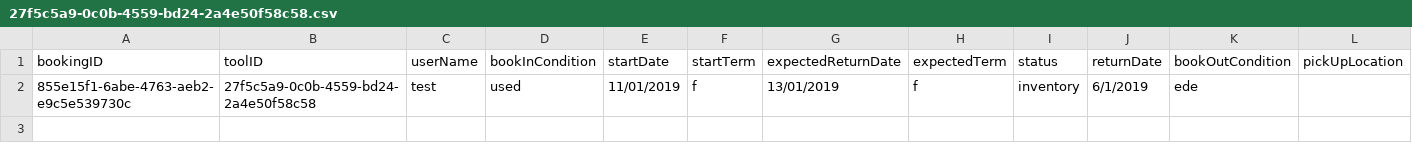
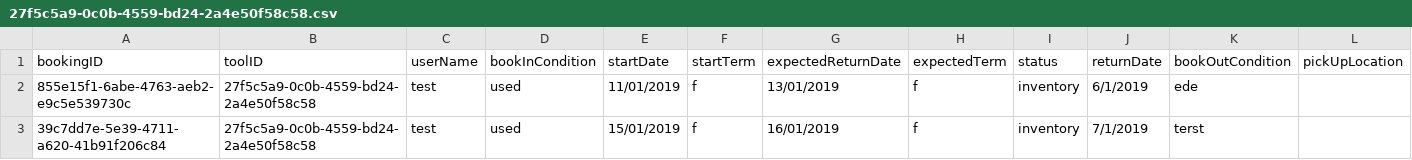
Before and after one commit to SMXaS/Shared-Power, a CSV file: Data/Bookings/27f5c5a9-0c0b-4559-bd24-2a4e50f58c58.csv, drawn as a sheet; only a part is shown; rows hold the shown columns only; the diff names each change by its address in the sheet, - before the commit and + after, or states it on an @@ line.

```diff
--- a/Data/Bookings/27f5c5a9-0c0b-4559-bd24-2a4e50f58c58.csv
+++ b/Data/Bookings/27f5c5a9-0c0b-4559-bd24-2a4e50f58c58.csv
+row 3: 39c7dd7e-5e39-4711-a620-41b91f206c84 | 27f5c5a9-0c0b-4559-bd24-2a4e50f58c58 | test | used | 15/01/2019 | f | 16/01/2019 | f | inventory | 7/1/2019 | terst
```
Also changed, not shown: Data/tools.csv, Data/users.csv, 9 other files.
